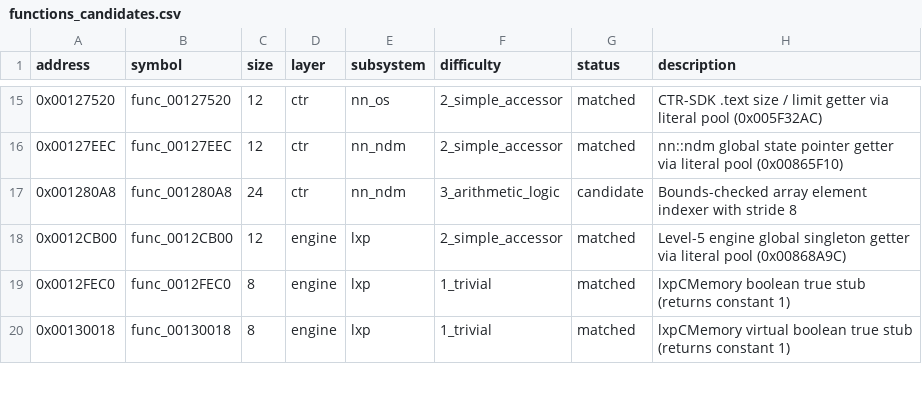
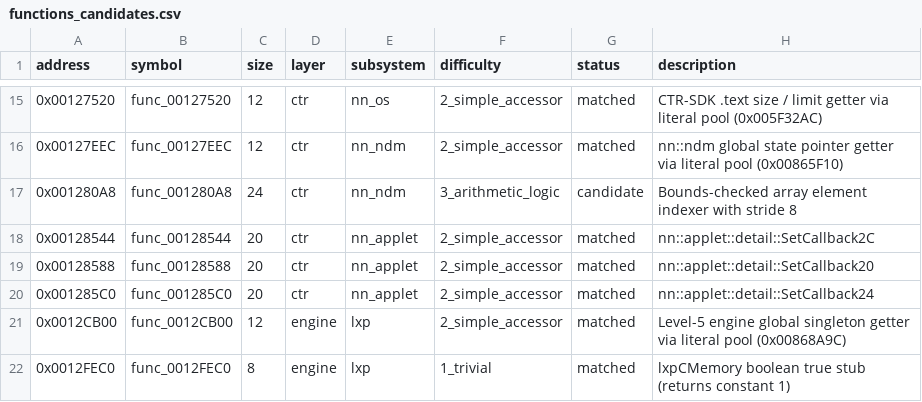
Before and after one commit to ChaconMoon/yokai-watch-2-decompiled, a CSV file: config/functions_candidates.csv, drawn as a sheet; only a part is shown, gaps mark what is left out; the shorter side is filled out with more unchanged rows; the diff names each change by its address in the sheet, - before the commit and + after, or states it on an @@ line.

```diff
--- a/config/functions_candidates.csv
+++ b/config/functions_candidates.csv
+row 18: 0x00128544 | func_00128544 | 20 | ctr | nn_applet | 2_simple_accessor | matched | nn::applet::detail::SetCallback2C
+row 19: 0x00128588 | func_00128588 | 20 | ctr | nn_applet | 2_simple_accessor | matched | nn::applet::detail::SetCallback20
+row 20: 0x001285C0 | func_001285C0 | 20 | ctr | nn_applet | 2_simple_accessor | matched | nn::applet::detail::SetCallback24
```
Also changed, not shown: config/functions.csv, 8 other files.
